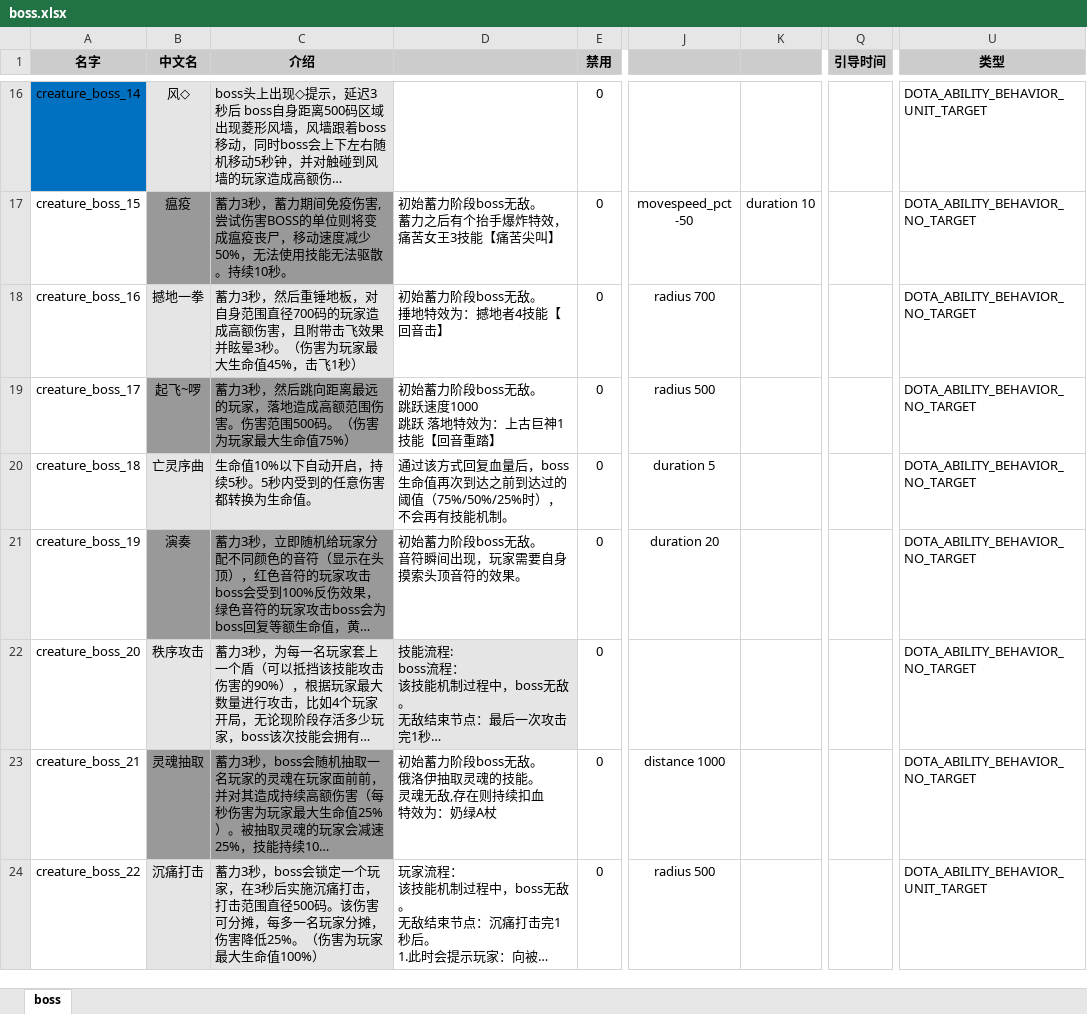
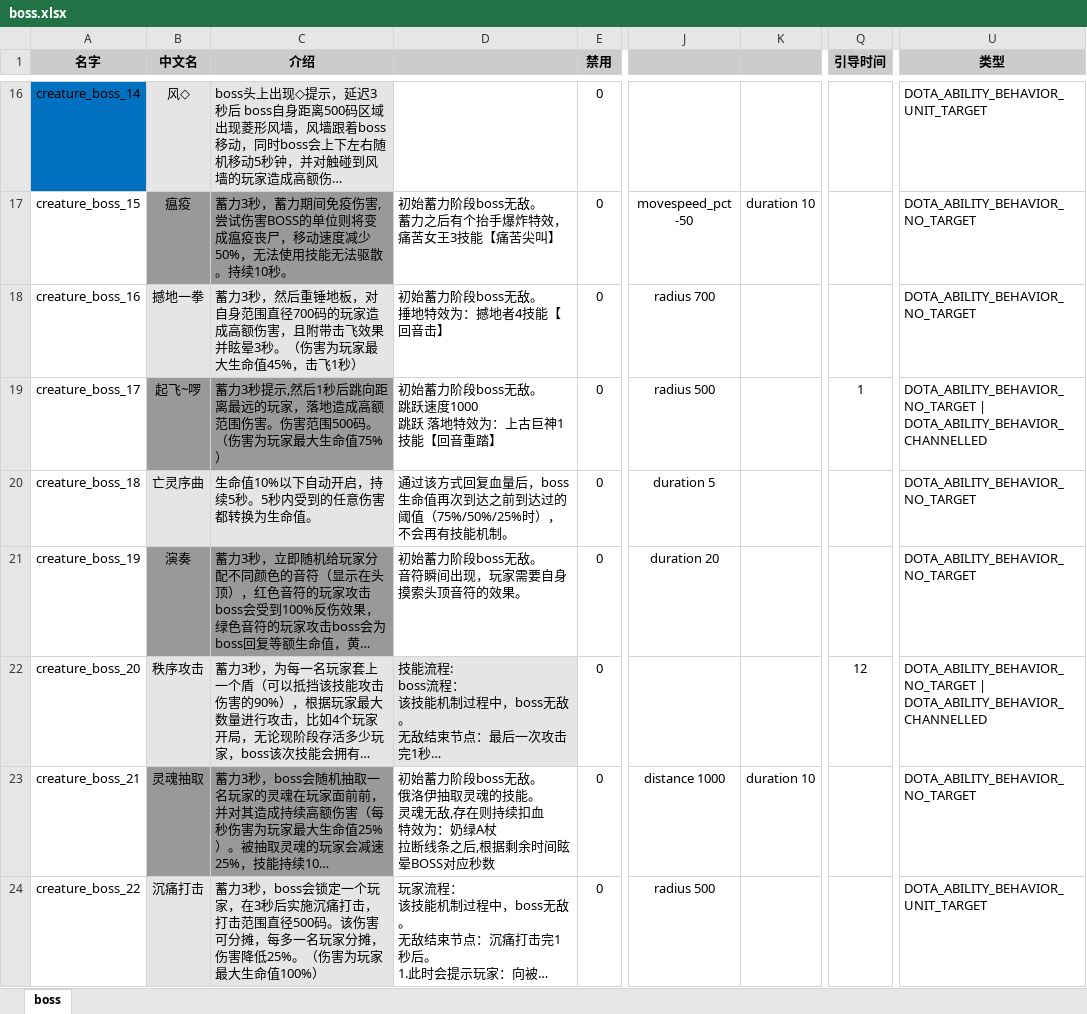
Before and after one commit to YPYT1/nobody, an Excel workbook: excels/abilities/creature/boss.xlsx, sheet boss, drawn as a sheet; only a part is shown, gaps mark what is left out; long unchanged cells end in …; values as stored, in another font and other column widths than the file's, no borders; ↵ is a line break in a cell; the diff covers the shown part only; the diff names each change by its address in the sheet, - before the commit and + after, or states it on an @@ line.

```diff
--- a/excels/abilities/creature/boss.xlsx (sheet boss)
+++ b/excels/abilities/creature/boss.xlsx (sheet boss)
-C19 (介绍): 蓄力3秒，然后跳向距…
+C19 (介绍): 蓄力3秒提示,然后1秒后跳向距…
-Q19 (引导时间): (empty)
+Q19 (引导时间): 1
-U19 (类型): DOTA_ABILITY_BEHAVIOR_NO_TARGET
+U19 (类型): DOTA_ABILITY_BEHAVIOR_NO_TARGET | DOTA_ABILITY_BEHAVIOR_CHANNELLED
-Q22 (引导时间): (empty)
+Q22 (引导时间): 12
-U22 (类型): DOTA_ABILITY_BEHAVIOR_NO_TARGET
+U22 (类型): DOTA_ABILITY_BEHAVIOR_NO_TARGET | DOTA_ABILITY_BEHAVIOR_CHANNELLED
-D23: …奶绿A杖
+D23: …奶绿A杖 ↵ 拉断线条之后,根据剩余时间眩晕BOSS对应秒数
-K23: (empty)
+K23: duration 10
```
Also changed, not shown: 22 edited cells elsewhere in this sheet, excels/abilities/creature/elite.xlsx, excels/units/public.xlsx, 30 other files.
